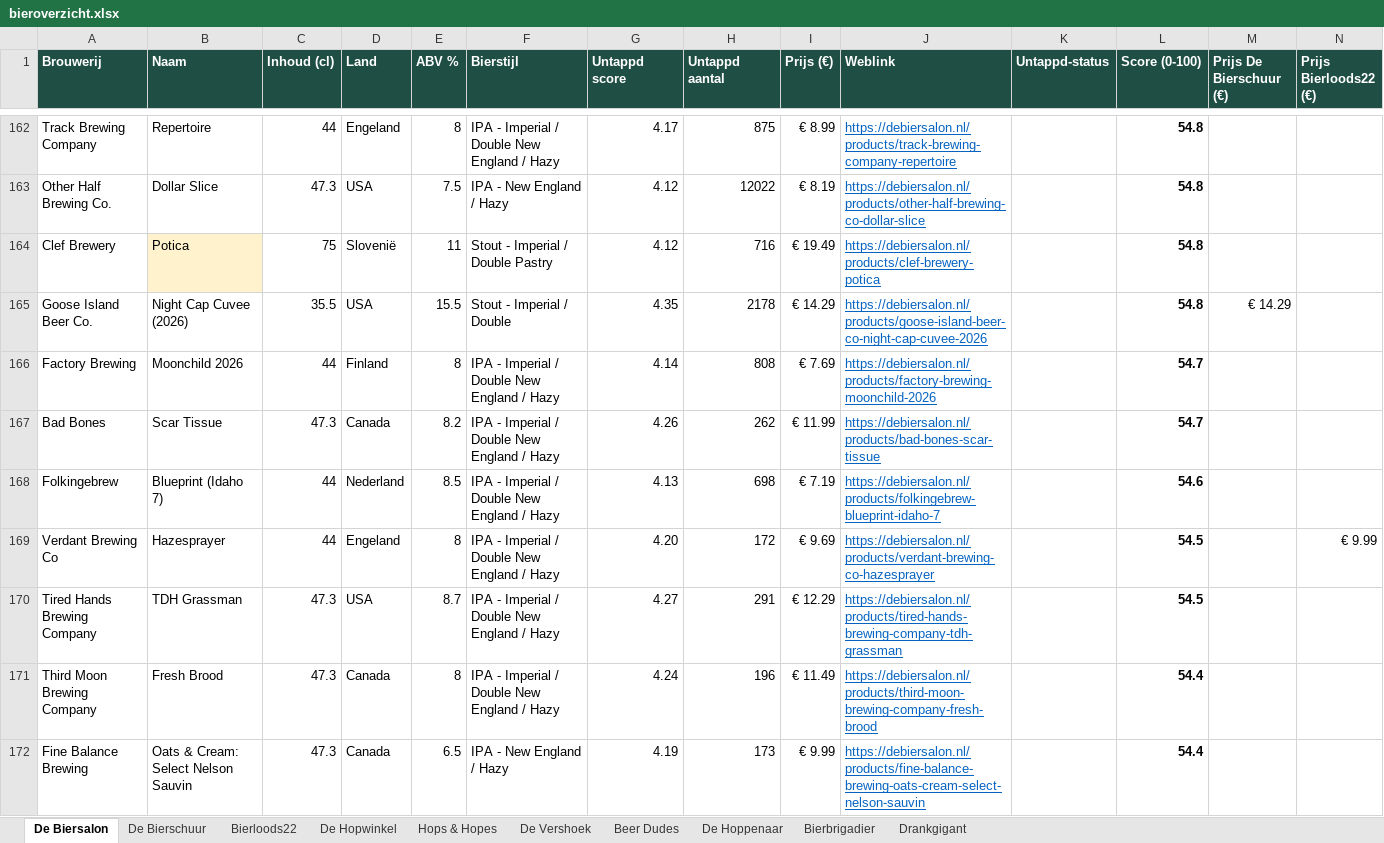
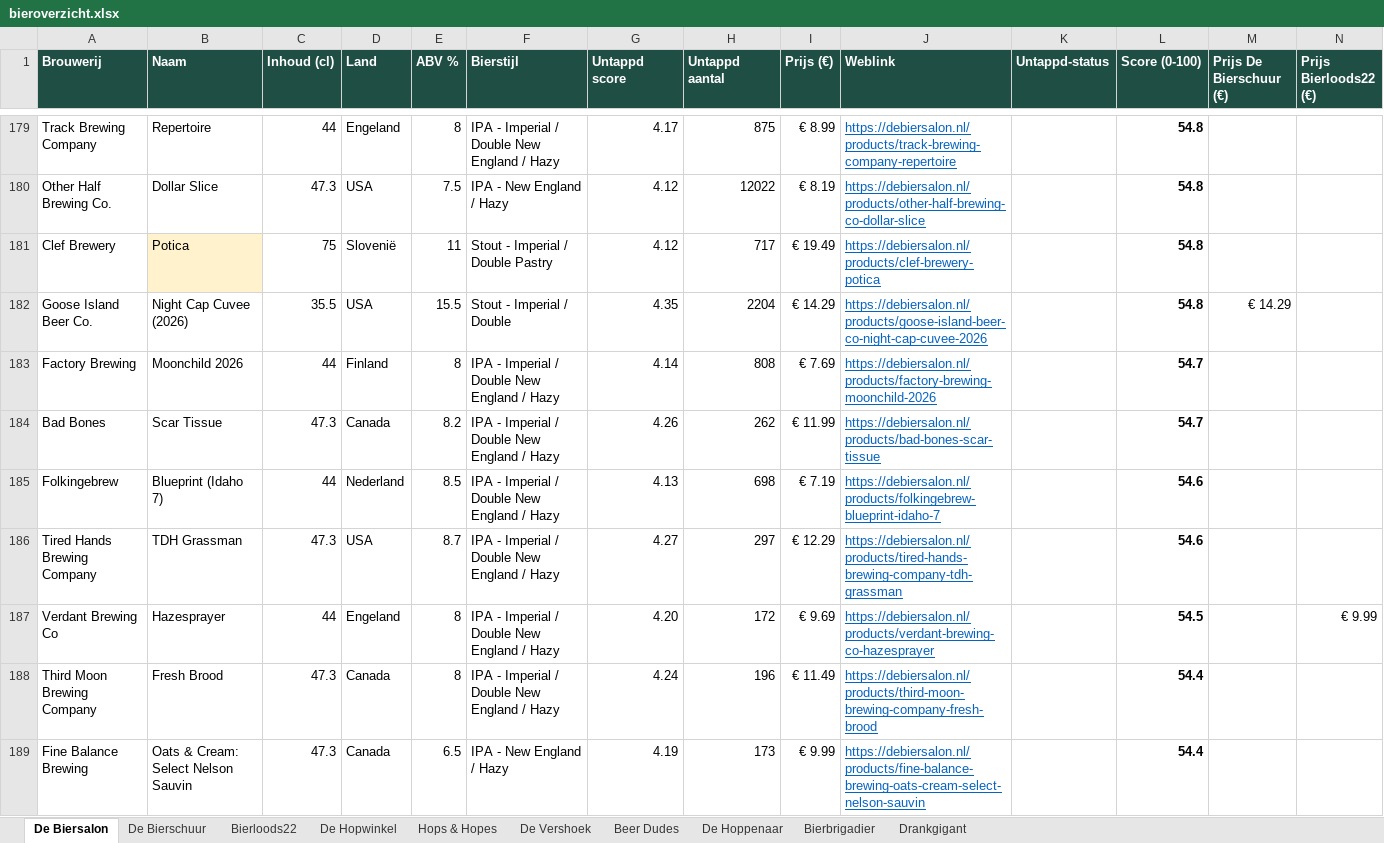
Before and after one commit to RdG-Bier/DeBierScraper, an Excel workbook: docs/bieroverzicht.xlsx, sheet De Biersalon, drawn as a sheet; only a part is shown, gaps mark what is left out; values as stored, in another font and other column widths than the file's, no borders; conditional formats not drawn; removed rows and columns are numbered as before the commit, all else as after; rows hold the shown columns only; the diff covers the shown part only; the diff names each change by its address in the sheet, - before the commit and + after, or states it on an @@ line.

```diff
--- a/docs/bieroverzicht.xlsx (sheet De Biersalon)
+++ b/docs/bieroverzicht.xlsx (sheet De Biersalon)
-H181 (Untappd aantal): 716
+H181 (Untappd aantal): 717
-H182 (Untappd aantal): 2178
+H182 (Untappd aantal): 2204
+row 186: Tired Hands Brewing Company | TDH Grassman | 47.3 | USA | 8.7 | IPA - Imperial / Double New England / Hazy | 4.27 | 297 | € 12.29 | https://debiersalon.nl/products/tired-hands-brewing-company-tdh-grassman |  | 54.6
-row 170: Tired Hands Brewing Company | TDH Grassman | 47.3 | USA | 8.7 | IPA - Imperial / Double New England / Hazy | 4.27 | 291 | € 12.29 | https://debiersalon.nl/products/tired-hands-brewing-company-tdh-grassman |  | 54.5
```
Also changed, not shown: 77 added rows, 45 removed rows and 96 edited cells elsewhere in this sheet, sheet De Hopwinkel, sheet De Bierschuur, sheet Hops & Hopes, sheet De Vershoek, sheet Bierloods22, sheet Bierbrigadier, 3 more sheets, 29 other files.
